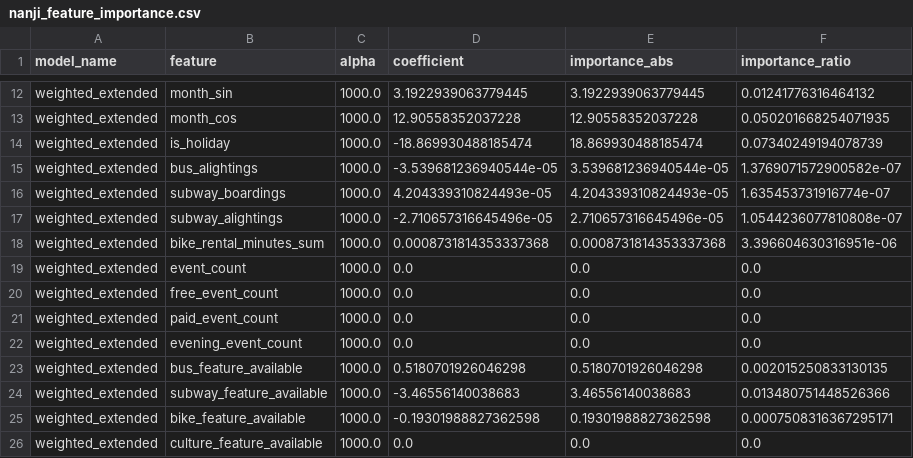
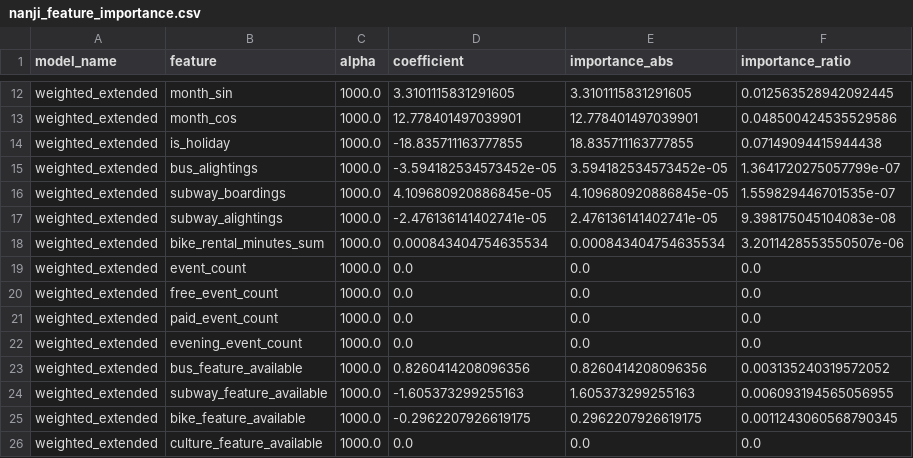
Before and after one commit to AI-MegaStudy/nanji_work, a CSV file: hmw/Note/nanji_outputs/nanji_feature_importance.csv, drawn as a sheet; only a part is shown, gaps mark what is left out; the diff covers the shown part only; the diff names each change by its address in the sheet, - before the commit and + after, or states it on an @@ line.

```diff
--- a/hmw/Note/nanji_outputs/nanji_feature_importance.csv
+++ b/hmw/Note/nanji_outputs/nanji_feature_importance.csv
-D12 (coefficient): 3.1922939063779445
+D12 (coefficient): 3.3101115831291605
-E12 (importance_abs): 3.1922939063779445
+E12 (importance_abs): 3.3101115831291605
-F12 (importance_ratio): 0.01241776316464132
+F12 (importance_ratio): 0.012563528942092445
-D13 (coefficient): 12.90558352037228
+D13 (coefficient): 12.778401497039901
-E13 (importance_abs): 12.90558352037228
+E13 (importance_abs): 12.778401497039901
-F13 (importance_ratio): 0.050201668254071935
+F13 (importance_ratio): 0.048500424535529586
-D14 (coefficient): -18.869930488185474
+D14 (coefficient): -18.835711163777855
-E14 (importance_abs): 18.869930488185474
+E14 (importance_abs): 18.835711163777855
-F14 (importance_ratio): 0.07340249194078739
+F14 (importance_ratio): 0.07149094415944438
-D15 (coefficient): -3.539681236940544e-05
+D15 (coefficient): -3.594182534573452e-05
-E15 (importance_abs): 3.539681236940544e-05
+E15 (importance_abs): 3.594182534573452e-05
-F15 (importance_ratio): 1.3769071572900582e-07
+F15 (importance_ratio): 1.3641720275057799e-07
-D16 (coefficient): 4.204339310824493e-05
+D16 (coefficient): 4.109680920886845e-05
-E16 (importance_abs): 4.204339310824493e-05
+E16 (importance_abs): 4.109680920886845e-05
-F16 (importance_ratio): 1.635453731916774e-07
+F16 (importance_ratio): 1.559829446701535e-07
-D17 (coefficient): -2.710657316645496e-05
+D17 (coefficient): -2.476136141402741e-05
-E17 (importance_abs): 2.710657316645496e-05
+E17 (importance_abs): 2.476136141402741e-05
-F17 (importance_ratio): 1.0544236077810808e-07
+F17 (importance_ratio): 9.398175045104083e-08
-D18 (coefficient): 0.0008731814353337368
+D18 (coefficient): 0.000843404754635534
-E18 (importance_abs): 0.0008731814353337368
+E18 (importance_abs): 0.000843404754635534
-F18 (importance_ratio): 3.396604630316951e-06
+F18 (importance_ratio): 3.2011428553550507e-06
-D23 (coefficient): 0.5180701926046298
+D23 (coefficient): 0.8260414208096356
-E23 (importance_abs): 0.5180701926046298
+E23 (importance_abs): 0.8260414208096356
-F23 (importance_ratio): 0.002015250833130135
+F23 (importance_ratio): 0.003135240319572052
-D24 (coefficient): -3.46556140038683
+D24 (coefficient): -1.605373299255163
-E24 (importance_abs): 3.46556140038683
+E24 (importance_abs): 1.605373299255163
-F24 (importance_ratio): 0.013480751448526366
+F24 (importance_ratio): 0.006093194565056955
-D25 (coefficient): -0.19301988827362598
+D25 (coefficient): -0.2962207926619175
-E25 (importance_abs): 0.19301988827362598
+E25 (importance_abs): 0.2962207926619175
-F25 (importance_ratio): 0.0007508316367295171
+F25 (importance_ratio): 0.0011243060568790345
```
Also changed, not shown: 78 edited cells elsewhere in this file, hmw/Note/nanji_outputs/nanji_feature_correlation_matrix.csv, hmw/Note/nanji_outputs/nanji_feature_correlation_pairs.csv, 13 other files.
